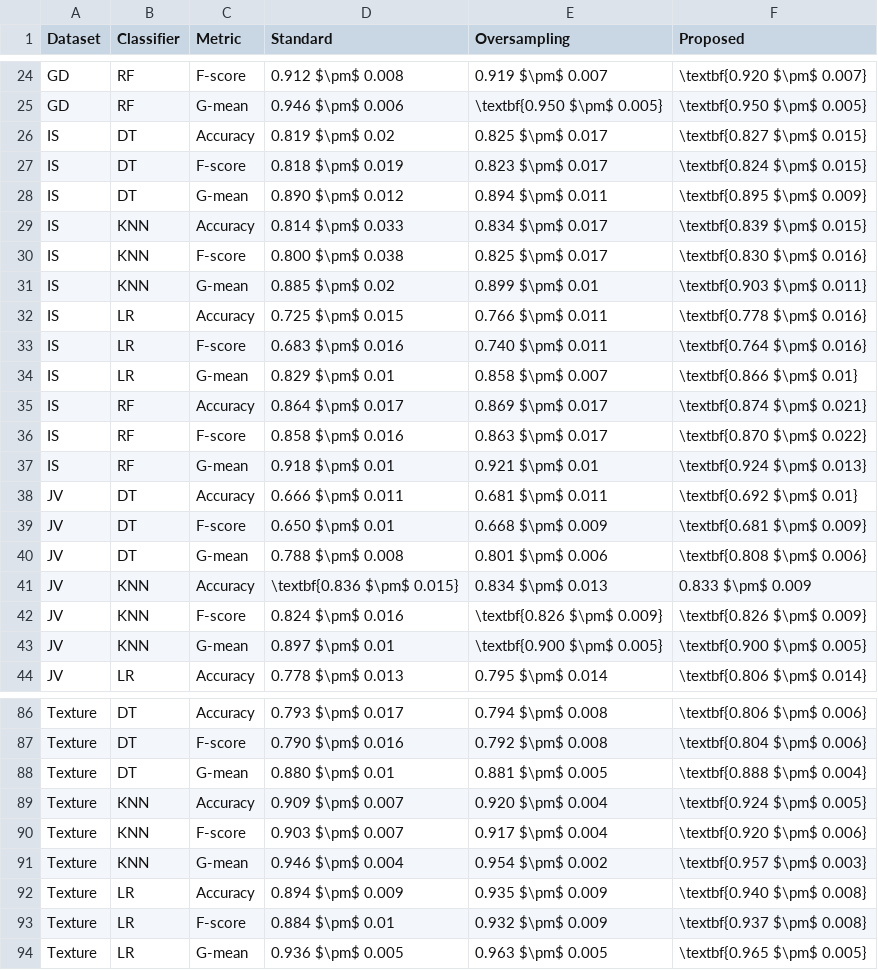
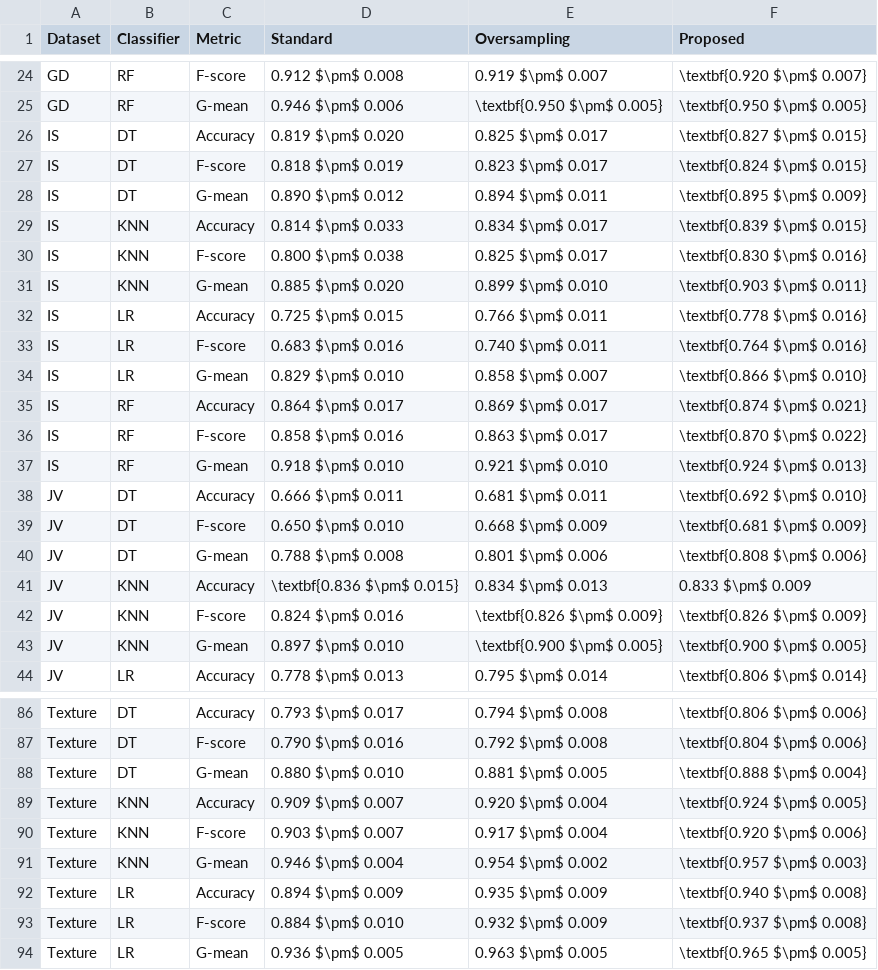
Before and after one commit to joaopfonseca/ml-research, a CSV file: publications/active-learning-augmentation/analysis/wide_optimal_aulc.csv, drawn as a sheet; only a part is shown, gaps mark what is left out; the diff covers the shown part only.

Commit message:
PUB fix number of decimals on standard deviations

```diff
--- a/publications/active-learning-augmentation/analysis/wide_optimal_aulc.csv
+++ b/publications/active-learning-augmentation/analysis/wide_optimal_aulc.csv
@@ -25,3 +25,3 @@ GD,RF,F-score,0.912 $\pm$ 0.008,0.919 $\pm$ 0.007,\textbf{0.920 $\pm$ 0.007}
 GD,RF,G-mean,0.946 $\pm$ 0.006,\textbf{0.950 $\pm$ 0.005},\textbf{0.950 $\pm$ 0.005}
-IS,DT,Accuracy,0.819 $\pm$ 0.02,0.825 $\pm$ 0.017,\textbf{0.827 $\pm$ 0.015}
+IS,DT,Accuracy,0.819 $\pm$ 0.020,0.825 $\pm$ 0.017,\textbf{0.827 $\pm$ 0.015}
 IS,DT,F-score,0.818 $\pm$ 0.019,0.823 $\pm$ 0.017,\textbf{0.824 $\pm$ 0.015}
@@ -30,11 +30,11 @@ IS,KNN,Accuracy,0.814 $\pm$ 0.033,0.834 $\pm$ 0.017,\textbf{0.839 $\pm$ 0.015}
 IS,KNN,F-score,0.800 $\pm$ 0.038,0.825 $\pm$ 0.017,\textbf{0.830 $\pm$ 0.016}
-IS,KNN,G-mean,0.885 $\pm$ 0.02,0.899 $\pm$ 0.01,\textbf{0.903 $\pm$ 0.011}
+IS,KNN,G-mean,0.885 $\pm$ 0.020,0.899 $\pm$ 0.010,\textbf{0.903 $\pm$ 0.011}
 IS,LR,Accuracy,0.725 $\pm$ 0.015,0.766 $\pm$ 0.011,\textbf{0.778 $\pm$ 0.016}
 IS,LR,F-score,0.683 $\pm$ 0.016,0.740 $\pm$ 0.011,\textbf{0.764 $\pm$ 0.016}
-IS,LR,G-mean,0.829 $\pm$ 0.01,0.858 $\pm$ 0.007,\textbf{0.866 $\pm$ 0.01}
+IS,LR,G-mean,0.829 $\pm$ 0.010,0.858 $\pm$ 0.007,\textbf{0.866 $\pm$ 0.010}
 IS,RF,Accuracy,0.864 $\pm$ 0.017,0.869 $\pm$ 0.017,\textbf{0.874 $\pm$ 0.021}
 IS,RF,F-score,0.858 $\pm$ 0.016,0.863 $\pm$ 0.017,\textbf{0.870 $\pm$ 0.022}
-IS,RF,G-mean,0.918 $\pm$ 0.01,0.921 $\pm$ 0.01,\textbf{0.924 $\pm$ 0.013}
-JV,DT,Accuracy,0.666 $\pm$ 0.011,0.681 $\pm$ 0.011,\textbf{0.692 $\pm$ 0.01}
-JV,DT,F-score,0.650 $\pm$ 0.01,0.668 $\pm$ 0.009,\textbf{0.681 $\pm$ 0.009}
+IS,RF,G-mean,0.918 $\pm$ 0.010,0.921 $\pm$ 0.010,\textbf{0.924 $\pm$ 0.013}
+JV,DT,Accuracy,0.666 $\pm$ 0.011,0.681 $\pm$ 0.011,\textbf{0.692 $\pm$ 0.010}
+JV,DT,F-score,0.650 $\pm$ 0.010,0.668 $\pm$ 0.009,\textbf{0.681 $\pm$ 0.009}
 JV,DT,G-mean,0.788 $\pm$ 0.008,0.801 $\pm$ 0.006,\textbf{0.808 $\pm$ 0.006}
@@ -42,3 +42,3 @@ JV,KNN,Accuracy,\textbf{0.836 $\pm$ 0.015},0.834 $\pm$ 0.013,0.833 $\pm$ 0.009
 JV,KNN,F-score,0.824 $\pm$ 0.016,\textbf{0.826 $\pm$ 0.009},\textbf{0.826 $\pm$ 0.009}
-JV,KNN,G-mean,0.897 $\pm$ 0.01,\textbf{0.900 $\pm$ 0.005},\textbf{0.900 $\pm$ 0.005}
+JV,KNN,G-mean,0.897 $\pm$ 0.010,\textbf{0.900 $\pm$ 0.005},\textbf{0.900 $\pm$ 0.005}
 JV,LR,Accuracy,0.778 $\pm$ 0.013,0.795 $\pm$ 0.014,\textbf{0.806 $\pm$ 0.014}
@@ -87,3 +87,3 @@ Texture,DT,Accuracy,0.793 $\pm$ 0.017,0.794 $\pm$ 0.008,\textbf{0.806 $\pm$ 0.00
 Texture,DT,F-score,0.790 $\pm$ 0.016,0.792 $\pm$ 0.008,\textbf{0.804 $\pm$ 0.006}
-Texture,DT,G-mean,0.880 $\pm$ 0.01,0.881 $\pm$ 0.005,\textbf{0.888 $\pm$ 0.004}
+Texture,DT,G-mean,0.880 $\pm$ 0.010,0.881 $\pm$ 0.005,\textbf{0.888 $\pm$ 0.004}
 Texture,KNN,Accuracy,0.909 $\pm$ 0.007,0.920 $\pm$ 0.004,\textbf{0.924 $\pm$ 0.005}
@@ -92,3 +92,3 @@ Texture,KNN,G-mean,0.946 $\pm$ 0.004,0.954 $\pm$ 0.002,\textbf{0.957 $\pm$ 0.003
 Texture,LR,Accuracy,0.894 $\pm$ 0.009,0.935 $\pm$ 0.009,\textbf{0.940 $\pm$ 0.008}
-Texture,LR,F-score,0.884 $\pm$ 0.01,0.932 $\pm$ 0.009,\textbf{0.937 $\pm$ 0.008}
+Texture,LR,F-score,0.884 $\pm$ 0.010,0.932 $\pm$ 0.009,\textbf{0.937 $\pm$ 0.008}
 Texture,LR,G-mean,0.936 $\pm$ 0.005,0.963 $\pm$ 0.005,\textbf{0.965 $\pm$ 0.005}
```
Also changed, not shown: 26 edited cells elsewhere in this file, publications/active-learning-augmentation/analysis/mean_std_aulc_ranks.csv, publications/active-learning-augmentation/analysis/mean_std_aulc_scores.csv, 4 other files.
